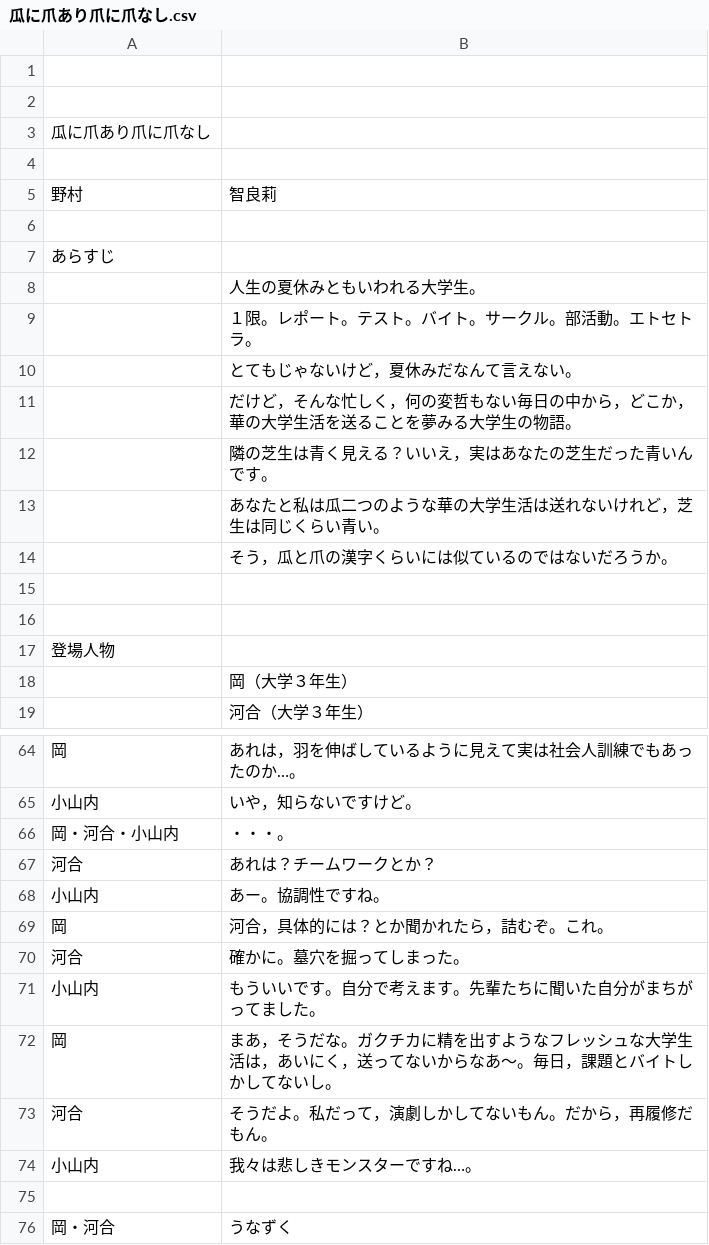
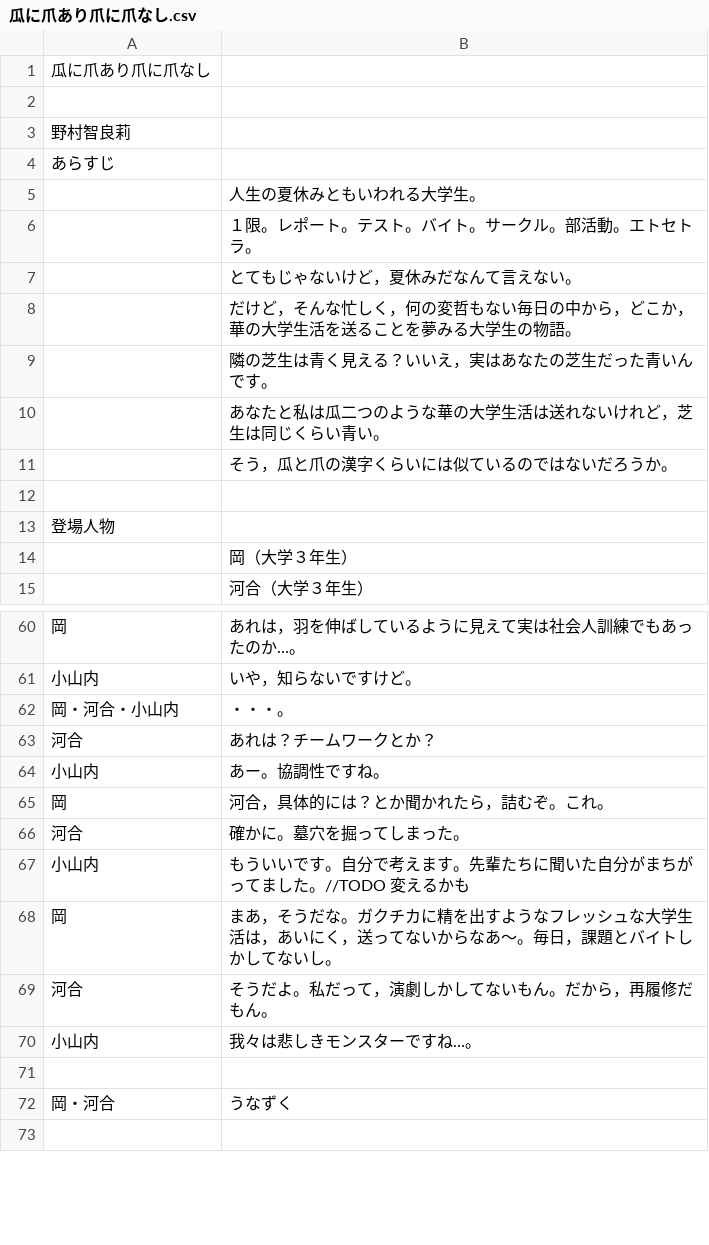
Before and after one commit to new-sato/hachi_kyakuhon, a CSV file: 瓜に爪あり爪に爪なし.csv, drawn as a sheet; only a part is shown, gaps mark what is left out; the shorter side is filled out with more unchanged rows; the diff covers the shown part only.

```diff
--- a/瓜に爪あり爪に爪なし.csv
+++ b/瓜に爪あり爪に爪なし.csv
@@ -1,2 +0,0 @@
-
-
@@ -5,2 +3 @@
-野村,智良莉
- 
+野村智良莉,
@@ -14,2 +11 @@
 ,そう，瓜と爪の漢字くらいには似ているのではないだろうか。
-
@@ -70,3 +66,3 @@
 河合,確かに。墓穴を掘ってしまった。
-小山内,もういいです。自分で考えます。先輩たちに聞いた自分がまちがってました。
+小山内,もういいです。自分で考えます。先輩たちに聞いた自分がまちがってました。//TODO 変えるかも
 岡,まあ，そうだな。ガクチカに精を出すようなフレッシュな大学生活は，あいにく，送ってないからなあ～。毎日，課題とバイトしかしてないし。
```
Also changed, not shown: 24 added rows, 1 removed row and 1 edited cell elsewhere in this file, 1 other file.
